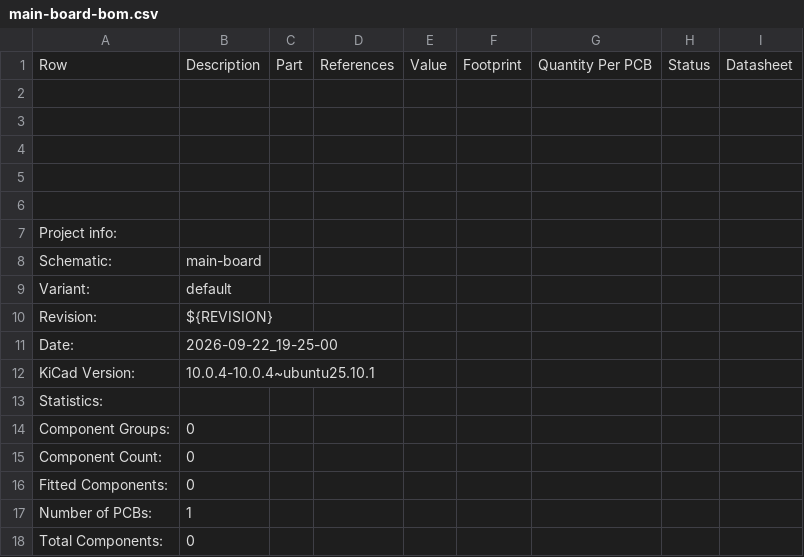
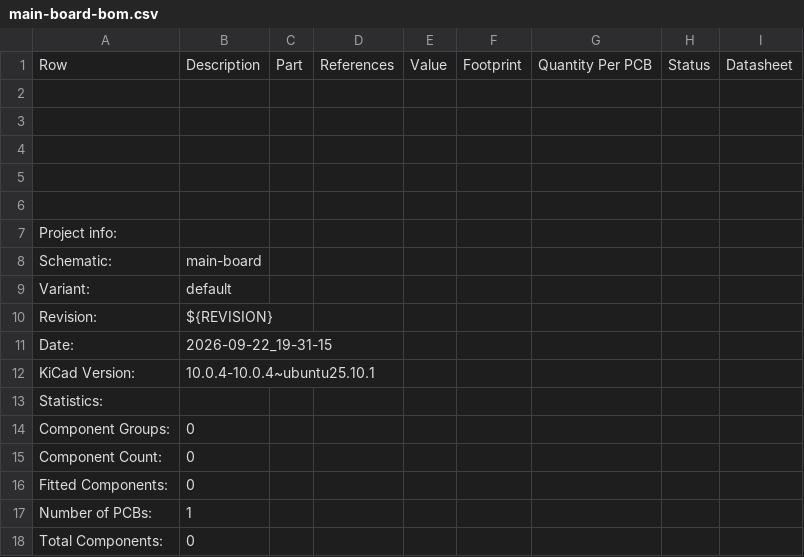
Before and after one commit to ordu1453/Perde, a CSV file: latest/Fabrication/Assembly/main-board-bom.csv, drawn as a sheet.

```diff
--- a/latest/Fabrication/Assembly/main-board-bom.csv
+++ b/latest/Fabrication/Assembly/main-board-bom.csv
@@ -10,3 +10,3 @@ Variant:,default
 Revision:,${REVISION}
-Date:,2026-09-22_19-25-00
+Date:,2026-09-22_19-31-15
 KiCad Version:,10.0.4-10.0.4~ubuntu25.10.1
```
Also changed, not shown: 18 other files.
